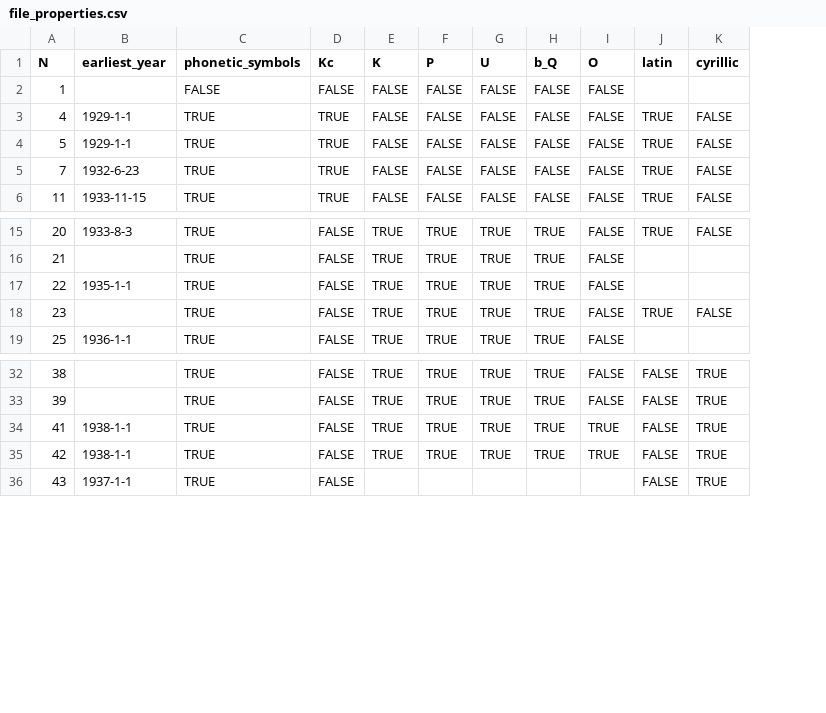
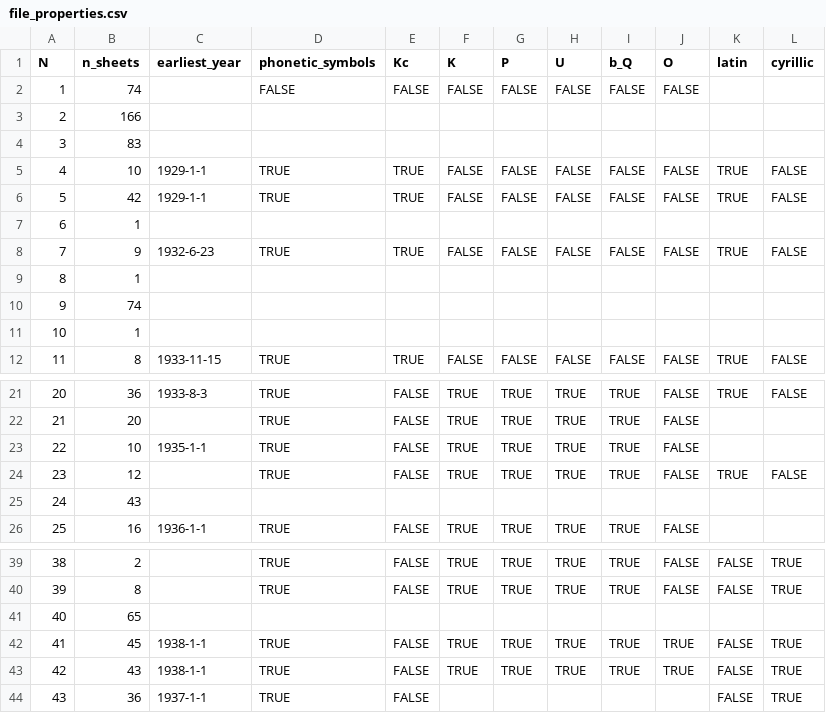
Before and after one commit to jemmybutton/tenevil, a CSV file: stats/file_properties.csv, drawn as a sheet; only a part is shown, gaps mark what is left out; addresses are those after the commit; the diff covers the shown part only; the diff names each change by its address in the sheet, - before the commit and + after, or states it on an @@ line.

```diff
--- a/stats/file_properties.csv
+++ b/stats/file_properties.csv
+column B (n_sheets), row 2: 74; rows 5-6: 10 | 42; row 8: 9; row 12: 8; rows 21-24: 36 | 20 | 10 | 12; row 26: 16; rows 39-40: 2 | 8; rows 42-44: 45 | 43 | 36
+row 3: 2 | 166
+row 4: 3 | 83
+row 7: 6 | 1
+row 9: 8 | 1
+row 10: 9 | 74
+row 11: 10 | 1
+row 25: 24 | 43
+row 41: 40 | 65
```
Also changed, not shown: 26 added rows elsewhere in this file.
